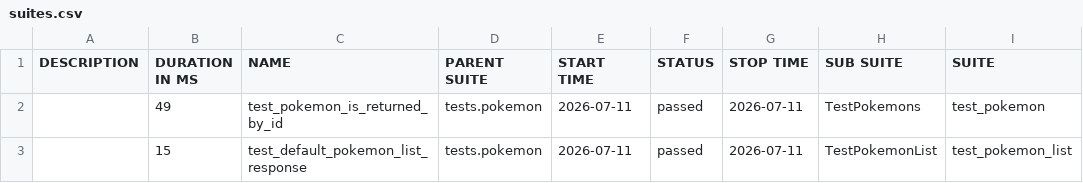
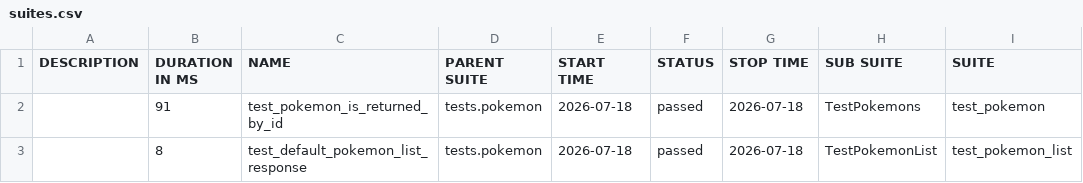
Before and after one commit to mahveenya/qa-pokemon-api-backend, a CSV file: data/suites.csv, drawn as a sheet; only a part is shown; the diff names each change by its address in the sheet, - before the commit and + after, or states it on an @@ line.

```diff
--- a/data/suites.csv
+++ b/data/suites.csv
-B2 (DURATION IN MS): 49
+B2 (DURATION IN MS): 91
-E2:E3 (START TIME): 2026-07-11
+E2:E3 (START TIME): 2026-07-18
-G2:G3 (STOP TIME): 2026-07-11
+G2:G3 (STOP TIME): 2026-07-18
-B3 (DURATION IN MS): 15
+B3 (DURATION IN MS): 8
```
Also changed, not shown: 18 other files.
